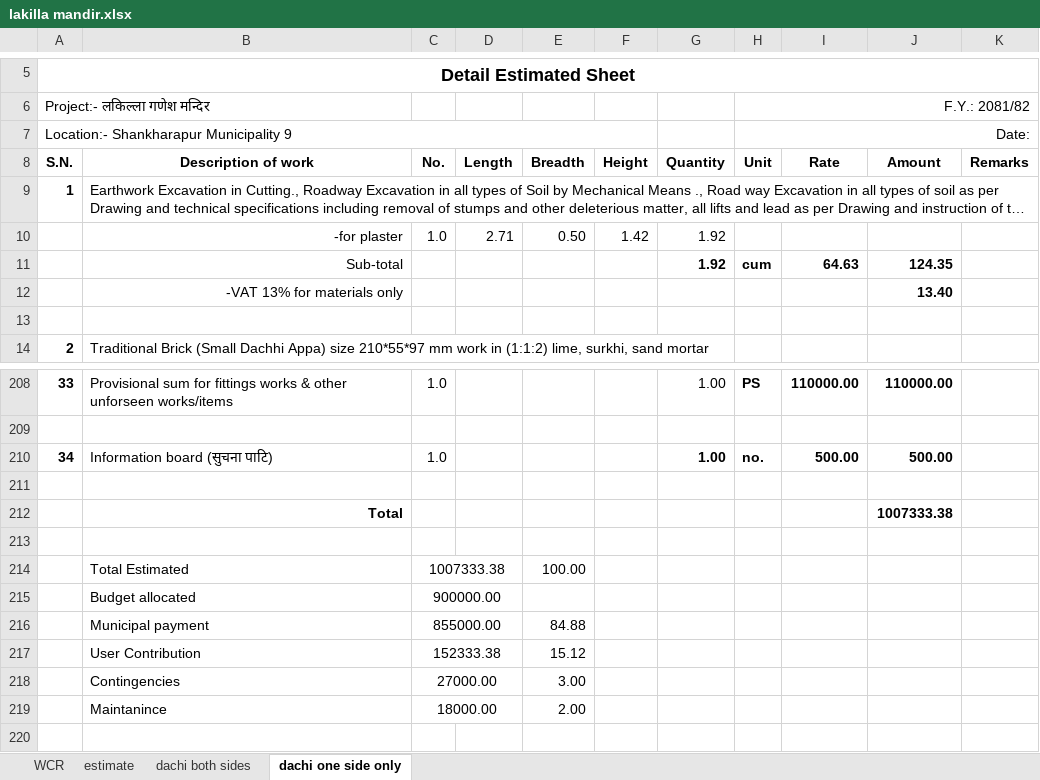
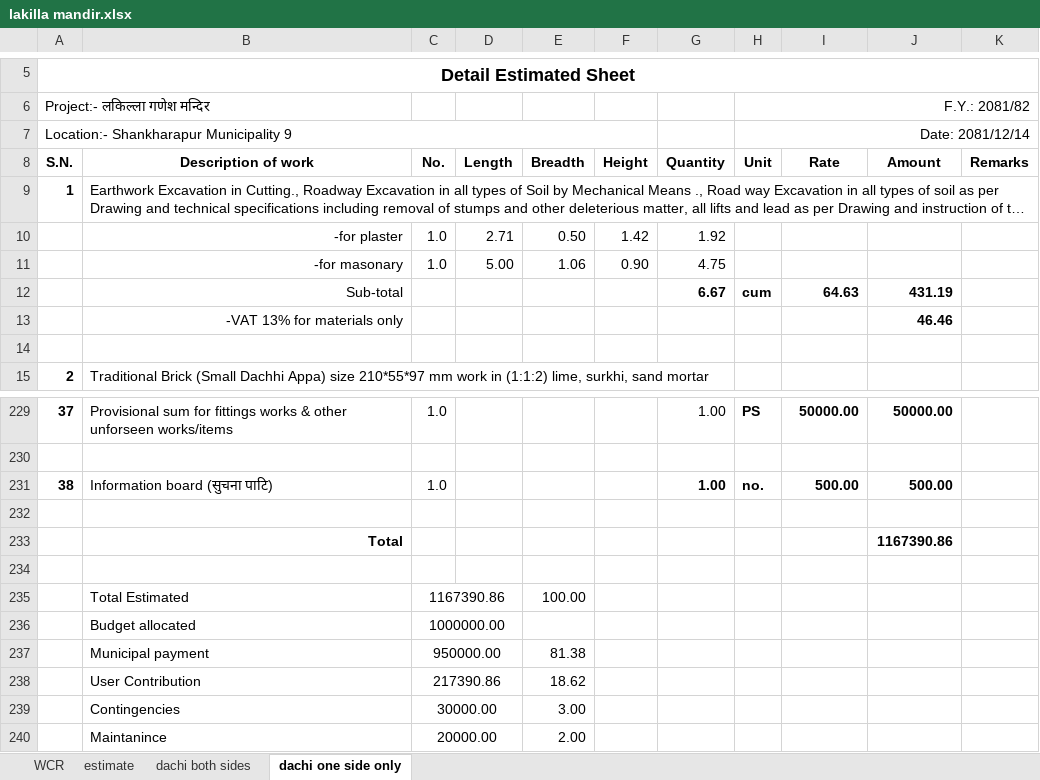
Before and after one commit to suwalcrystal/ofc, an Excel workbook: ofc/estimates/lakilla mandir/lakilla mandir.xlsx, sheet dachi one side only, drawn as a sheet; only a part is shown, gaps mark what is left out; long unchanged cells end in …; values as stored, in another font and other column widths than the file's, no borders; addresses are those after the commit; the diff covers the shown part only; the diff names each change by its address in the sheet, - before the commit and + after, or states it on an @@ line.

```diff
--- a/ofc/estimates/lakilla mandir/lakilla mandir.xlsx (sheet dachi one side only)
+++ b/ofc/estimates/lakilla mandir/lakilla mandir.xlsx (sheet dachi one side only)
-H7 (Unit): Date:
+H7 (Unit): Date: 2081/12/14
+row 11:  | -for masonary | 1.0 | 5.00 | 1.06 | 0.90 | 4.75
-G12 (Quantity): 1.92
+G12 (Quantity): 6.67
-J12 (Amount): 124.35
+J12 (Amount): 431.19
-J13 (Amount): 13.40
+J13 (Amount): 46.46
@@ column A (S.N.) renumbered between rows 229 and 231 @@
-I229 (Rate): 110000.00
+I229 (Rate): 50000.00
-J229 (Amount): 110000.00
+J229 (Amount): 50000.00
-J233 (Amount): 1007333.38
+J233 (Amount): 1167390.86
-C235 (No.): 1007333.38
+C235 (No.): 1167390.86
-C236 (No.): 900000.00
+C236 (No.): 1000000.00
-C237 (No.): 855000.00
+C237 (No.): 950000.00
-E237 (Breadth): 84.88
+E237 (Breadth): 81.38
-C238 (No.): 152333.38
+C238 (No.): 217390.86
-E238 (Breadth): 15.12
+E238 (Breadth): 18.62
-C239 (No.): 27000.00
+C239 (No.): 30000.00
-C240 (No.): 18000.00
+C240 (No.): 20000.00
```
Also changed, not shown: 20 added rows elsewhere in this sheet, formulas that keep their value.
